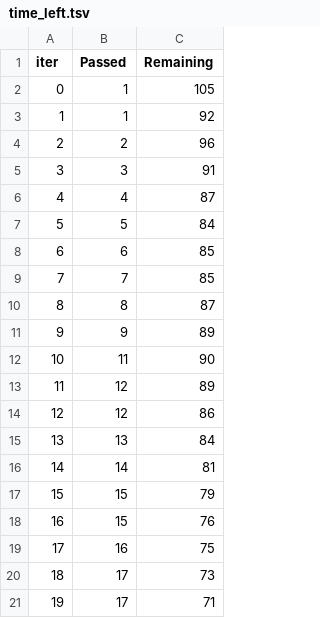
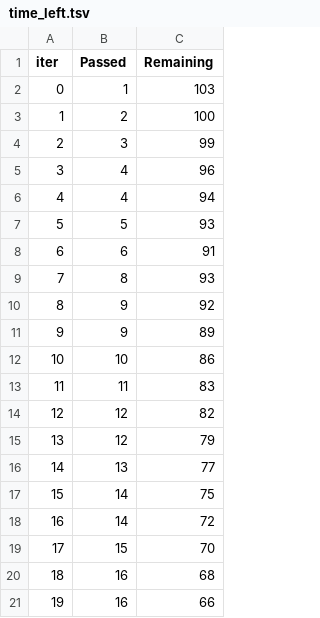
Before and after one commit to tejus15/mlproject, a TSV file: catboost_info/time_left.tsv, drawn as a sheet; only a part is shown; the diff covers the shown part only.

```diff
--- a/catboost_info/time_left.tsv
+++ b/catboost_info/time_left.tsv
@@ -1,21 +1,21 @@
 iter	Passed	Remaining
-0	1	105
-1	1	92
-2	2	96
-3	3	91
-4	4	87
-5	5	84
-6	6	85
-7	7	85
-8	8	87
+0	1	103
+1	2	100
+2	3	99
+3	4	96
+4	4	94
+5	5	93
+6	6	91
+7	8	93
+8	9	92
 9	9	89
-10	11	90
-11	12	89
-12	12	86
-13	13	84
-14	14	81
-15	15	79
-16	15	76
-17	16	75
-18	17	73
-19	17	71
+10	10	86
+11	11	83
+12	12	82
+13	12	79
+14	13	77
+15	14	75
+16	14	72
+17	15	70
+18	16	68
+19	16	66
```
Also changed, not shown: 155 edited cells elsewhere in this file, artifacts/train.csv, catboost_info/learn_error.tsv, 7 other files.
